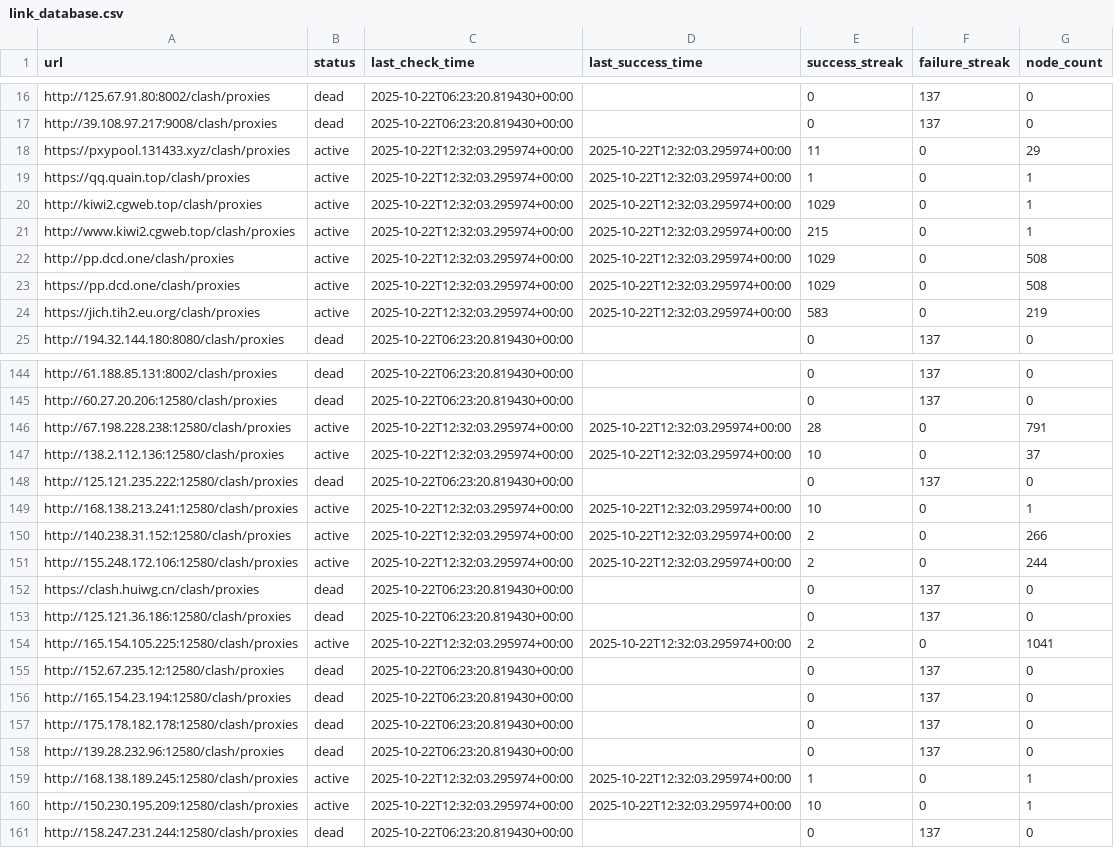
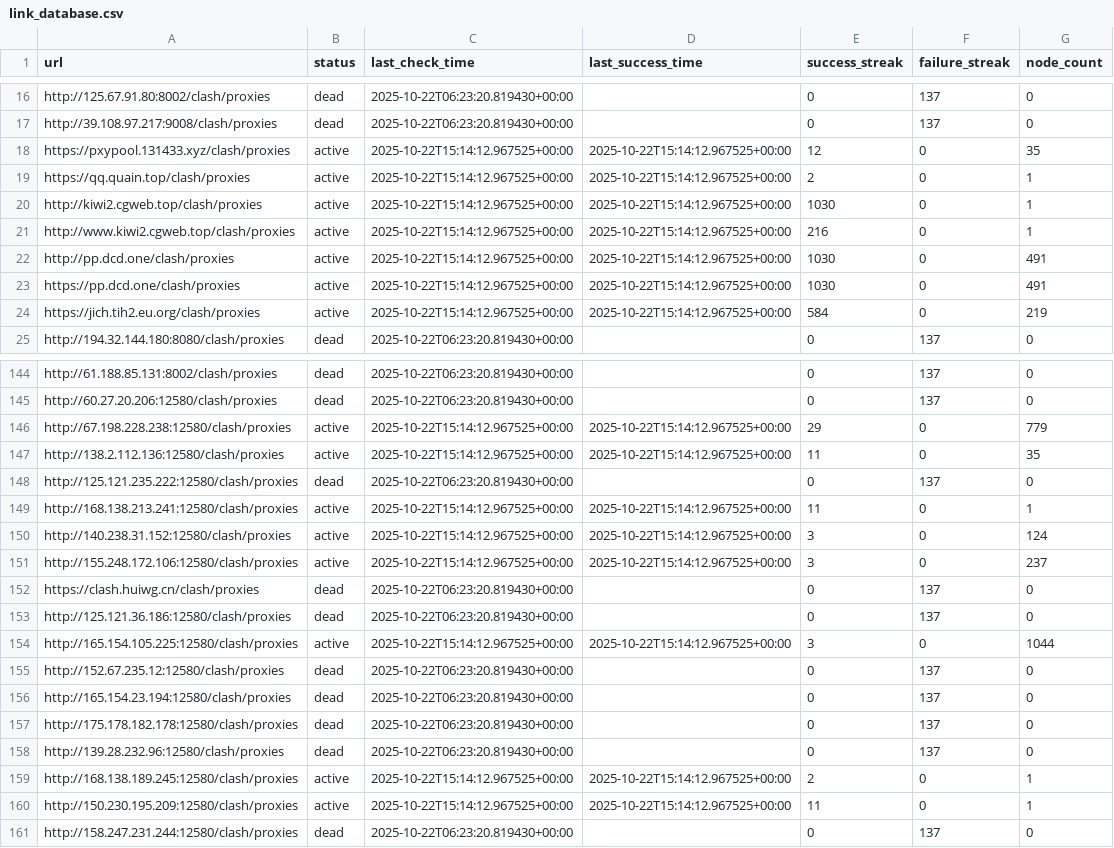
Before and after one commit to SuohYume/collector, a CSV file: link_database.csv, drawn as a sheet; only a part is shown, gaps mark what is left out; the diff covers the shown part only.

```diff
--- a/link_database.csv
+++ b/link_database.csv
@@ -17,9 +17,9 @@ http://125.67.91.80:8002/clash/proxies,dead,2025-10-22T06:23:20.819430+00:00,,0,
 http://39.108.97.217:9008/clash/proxies,dead,2025-10-22T06:23:20.819430+00:00,,0,137,0
-https://pxypool.131433.xyz/clash/proxies,active,2025-10-22T12:32:03.295974+00:00,2025-10-22T12:32:03.295974+00:00,11,0,29
-https://qq.quain.top/clash/proxies,active,2025-10-22T12:32:03.295974+00:00,2025-10-22T12:32:03.295974+00:00,1,0,1
-http://kiwi2.cgweb.top/clash/proxies,active,2025-10-22T12:32:03.295974+00:00,2025-10-22T12:32:03.295974+00:00,1029,0,1
-http://www.kiwi2.cgweb.top/clash/proxies,active,2025-10-22T12:32:03.295974+00:00,2025-10-22T12:32:03.295974+00:00,215,0,1
-http://pp.dcd.one/clash/proxies,active,2025-10-22T12:32:03.295974+00:00,2025-10-22T12:32:03.295974+00:00,1029,0,508
-https://pp.dcd.one/clash/proxies,active,2025-10-22T12:32:03.295974+00:00,2025-10-22T12:32:03.295974+00:00,1029,0,508
-https://jich.tih2.eu.org/clash/proxies,active,2025-10-22T12:32:03.295974+00:00,2025-10-22T12:32:03.295974+00:00,583,0,219
+https://pxypool.131433.xyz/clash/proxies,active,2025-10-22T15:14:12.967525+00:00,2025-10-22T15:14:12.967525+00:00,12,0,35
+https://qq.quain.top/clash/proxies,active,2025-10-22T15:14:12.967525+00:00,2025-10-22T15:14:12.967525+00:00,2,0,1
+http://kiwi2.cgweb.top/clash/proxies,active,2025-10-22T15:14:12.967525+00:00,2025-10-22T15:14:12.967525+00:00,1030,0,1
+http://www.kiwi2.cgweb.top/clash/proxies,active,2025-10-22T15:14:12.967525+00:00,2025-10-22T15:14:12.967525+00:00,216,0,1
+http://pp.dcd.one/clash/proxies,active,2025-10-22T15:14:12.967525+00:00,2025-10-22T15:14:12.967525+00:00,1030,0,491
+https://pp.dcd.one/clash/proxies,active,2025-10-22T15:14:12.967525+00:00,2025-10-22T15:14:12.967525+00:00,1030,0,491
+https://jich.tih2.eu.org/clash/proxies,active,2025-10-22T15:14:12.967525+00:00,2025-10-22T15:14:12.967525+00:00,584,0,219
 http://194.32.144.180:8080/clash/proxies,dead,2025-10-22T06:23:20.819430+00:00,,0,137,0
@@ -145,11 +145,11 @@ http://61.188.85.131:8002/clash/proxies,dead,2025-10-22T06:23:20.819430+00:00,,0
 http://60.27.20.206:12580/clash/proxies,dead,2025-10-22T06:23:20.819430+00:00,,0,137,0
-http://67.198.228.238:12580/clash/proxies,active,2025-10-22T12:32:03.295974+00:00,2025-10-22T12:32:03.295974+00:00,28,0,791
-http://138.2.112.136:12580/clash/proxies,active,2025-10-22T12:32:03.295974+00:00,2025-10-22T12:32:03.295974+00:00,10,0,37
+http://67.198.228.238:12580/clash/proxies,active,2025-10-22T15:14:12.967525+00:00,2025-10-22T15:14:12.967525+00:00,29,0,779
+http://138.2.112.136:12580/clash/proxies,active,2025-10-22T15:14:12.967525+00:00,2025-10-22T15:14:12.967525+00:00,11,0,35
 http://125.121.235.222:12580/clash/proxies,dead,2025-10-22T06:23:20.819430+00:00,,0,137,0
-http://168.138.213.241:12580/clash/proxies,active,2025-10-22T12:32:03.295974+00:00,2025-10-22T12:32:03.295974+00:00,10,0,1
-http://140.238.31.152:12580/clash/proxies,active,2025-10-22T12:32:03.295974+00:00,2025-10-22T12:32:03.295974+00:00,2,0,266
-http://155.248.172.106:12580/clash/proxies,active,2025-10-22T12:32:03.295974+00:00,2025-10-22T12:32:03.295974+00:00,2,0,244
+http://168.138.213.241:12580/clash/proxies,active,2025-10-22T15:14:12.967525+00:00,2025-10-22T15:14:12.967525+00:00,11,0,1
+http://140.238.31.152:12580/clash/proxies,active,2025-10-22T15:14:12.967525+00:00,2025-10-22T15:14:12.967525+00:00,3,0,124
+http://155.248.172.106:12580/clash/proxies,active,2025-10-22T15:14:12.967525+00:00,2025-10-22T15:14:12.967525+00:00,3,0,237
 https://clash.huiwg.cn/clash/proxies,dead,2025-10-22T06:23:20.819430+00:00,,0,137,0
 http://125.121.36.186:12580/clash/proxies,dead,2025-10-22T06:23:20.819430+00:00,,0,137,0
-http://165.154.105.225:12580/clash/proxies,active,2025-10-22T12:32:03.295974+00:00,2025-10-22T12:32:03.295974+00:00,2,0,1041
+http://165.154.105.225:12580/clash/proxies,active,2025-10-22T15:14:12.967525+00:00,2025-10-22T15:14:12.967525+00:00,3,0,1044
 http://152.67.235.12:12580/clash/proxies,dead,2025-10-22T06:23:20.819430+00:00,,0,137,0
@@ -158,4 +158,4 @@ http://175.178.182.178:12580/clash/proxies,dead,2025-10-22T06:23:20.819430+00:00
 http://139.28.232.96:12580/clash/proxies,dead,2025-10-22T06:23:20.819430+00:00,,0,137,0
-http://168.138.189.245:12580/clash/proxies,active,2025-10-22T12:32:03.295974+00:00,2025-10-22T12:32:03.295974+00:00,1,0,1
-http://150.230.195.209:12580/clash/proxies,active,2025-10-22T12:32:03.295974+00:00,2025-10-22T12:32:03.295974+00:00,10,0,1
+http://168.138.189.245:12580/clash/proxies,active,2025-10-22T15:14:12.967525+00:00,2025-10-22T15:14:12.967525+00:00,2,0,1
+http://150.230.195.209:12580/clash/proxies,active,2025-10-22T15:14:12.967525+00:00,2025-10-22T15:14:12.967525+00:00,11,0,1
 http://158.247.231.244:12580/clash/proxies,dead,2025-10-22T06:23:20.819430+00:00,,0,137,0
```
Also changed, not shown: 43 edited cells elsewhere in this file, 3 other files.
